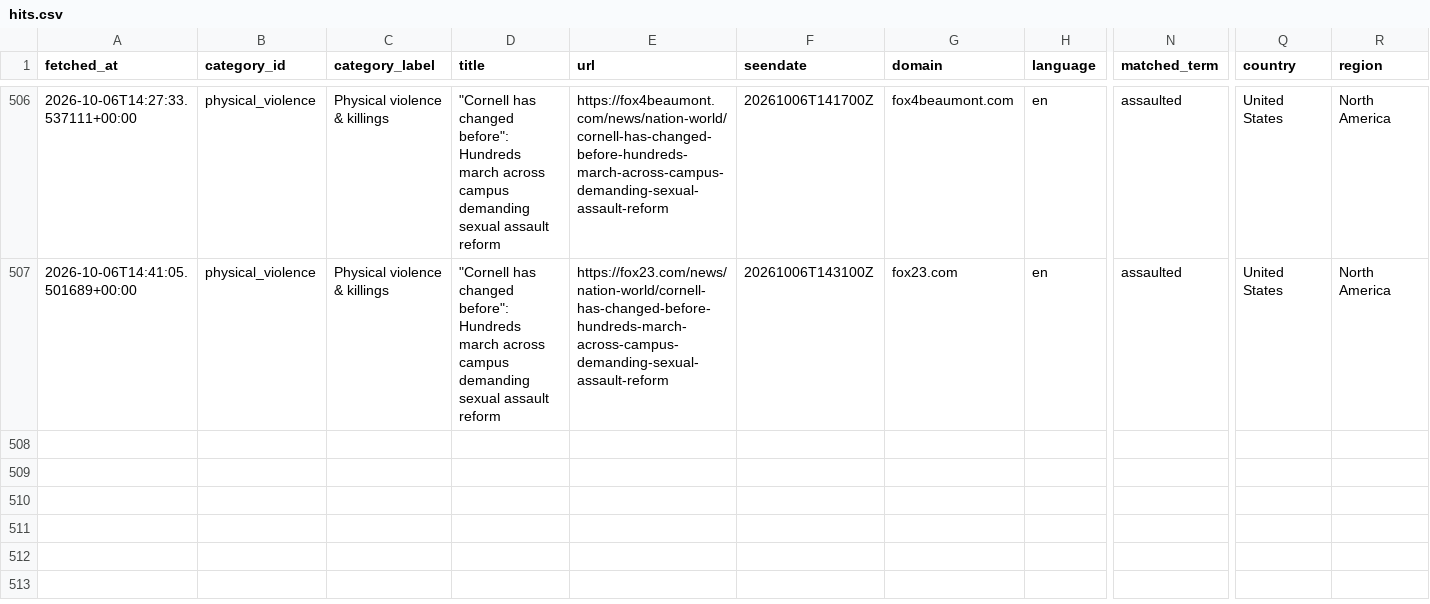
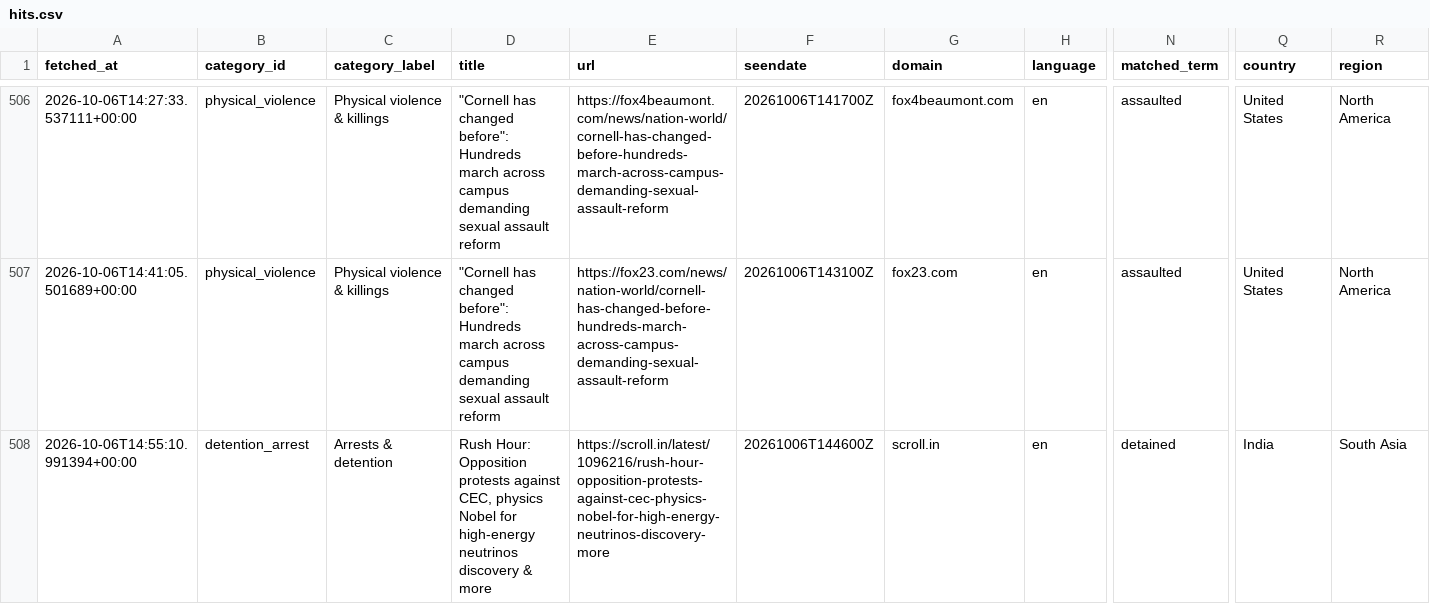
Before and after one commit to 9g98gyb746-gif/Student-Activism-Monitor, a CSV file: data/hits.csv, drawn as a sheet; only a part is shown, gaps mark what is left out; rows hold the shown columns only; the diff names each change by its address in the sheet, - before the commit and + after, or states it on an @@ line.

```diff
--- a/data/hits.csv
+++ b/data/hits.csv
+row 508: 2026-10-06T14:55:10.991394+00:00 | detention_arrest | Arrests & detention | Rush Hour: Opposition protests against CEC, physics Nobel for high-energy neutrinos discovery & more | https://scroll.in/latest/1096216/rush-hour-opposition-protests-against-cec-physics-nobel-for-high-energy-neutrinos-discovery-more | 20261006T144600Z | scroll.in | en | detained | India | South Asia
```
Also changed, not shown: 2 other files.
